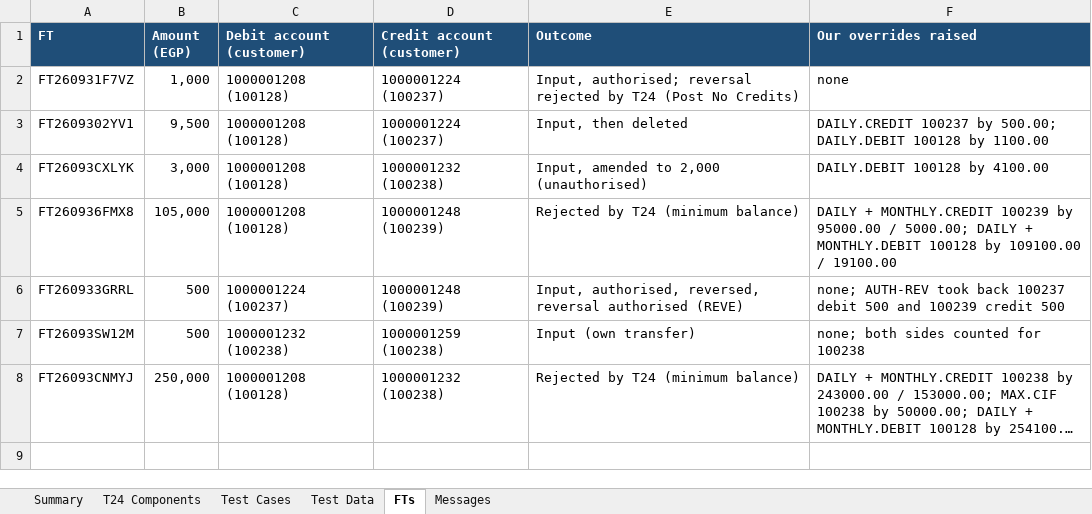
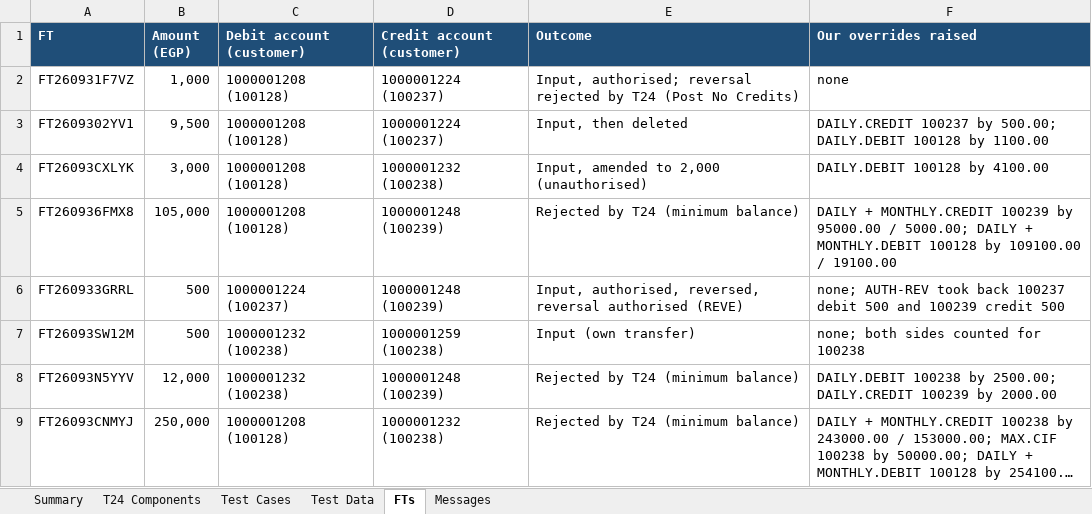
Before and after one commit to shunmugarajag/ALBECustomerLimitClaude, an Excel workbook: docs/DEV_TEST_RESULTS.xlsx, sheet FTs, drawn as a sheet; long unchanged cells end in …; values as stored, in another font and other column widths than the file's, no borders; the diff names each change by its address in the sheet, - before the commit and + after, or states it on an @@ line.

```diff
--- a/docs/DEV_TEST_RESULTS.xlsx (sheet FTs)
+++ b/docs/DEV_TEST_RESULTS.xlsx (sheet FTs)
+row 8: FT26093N5YYV | 12,000 | 1000001232 (100238) | 1000001248 (100239) | Rejected by T24 (minimum balance) | DAILY.DEBIT 100238 by 2500.00; DAILY.CREDIT 100239 by 2000.00
```
Also changed, not shown: sheet Test Cases, sheet Summary, 2 other files.
